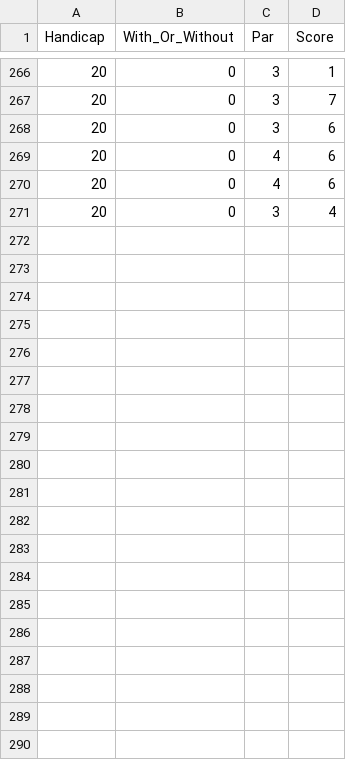
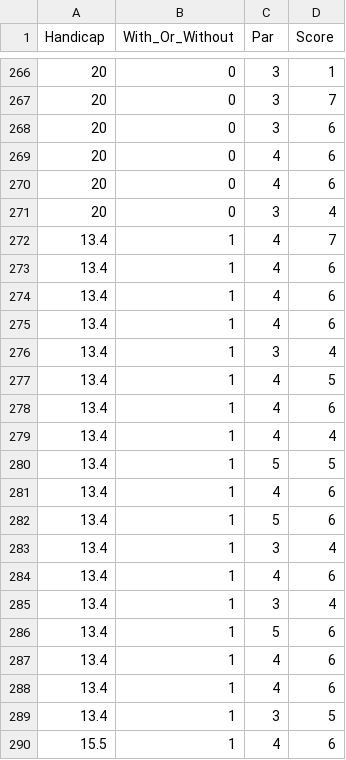
Before and after one commit to Bartsimho/DissAnalysis, a CSV file: Data.csv, drawn as a sheet; only a part is shown, gaps mark what is left out; the diff covers the shown part only; the diff names each change by its address in the sheet, - before the commit and + after, or states it on an @@ line.

Commit message:
Added graphs and more data

```diff
--- a/Data.csv
+++ b/Data.csv
+row 272: 13.4 | 1 | 4 | 7
+row 273: 13.4 | 1 | 4 | 6
+row 274: 13.4 | 1 | 4 | 6
+row 275: 13.4 | 1 | 4 | 6
+row 276: 13.4 | 1 | 3 | 4
+row 277: 13.4 | 1 | 4 | 5
+row 278: 13.4 | 1 | 4 | 6
+row 279: 13.4 | 1 | 4 | 4
+row 280: 13.4 | 1 | 5 | 5
+row 281: 13.4 | 1 | 4 | 6
+row 282: 13.4 | 1 | 5 | 6
+row 283: 13.4 | 1 | 3 | 4
+row 284: 13.4 | 1 | 4 | 6
+row 285: 13.4 | 1 | 3 | 4
+row 286: 13.4 | 1 | 5 | 6
+row 287: 13.4 | 1 | 4 | 6
+row 288: 13.4 | 1 | 4 | 6
+row 289: 13.4 | 1 | 3 | 5
+row 290: 15.5 | 1 | 4 | 6
```
Also changed, not shown: 17 added rows elsewhere in this file, 1 other file.
